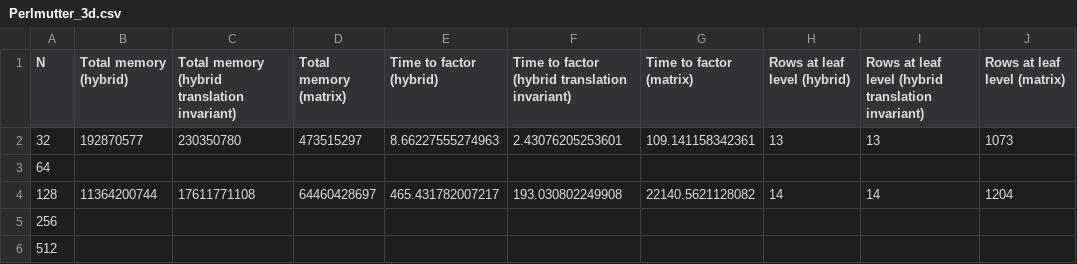
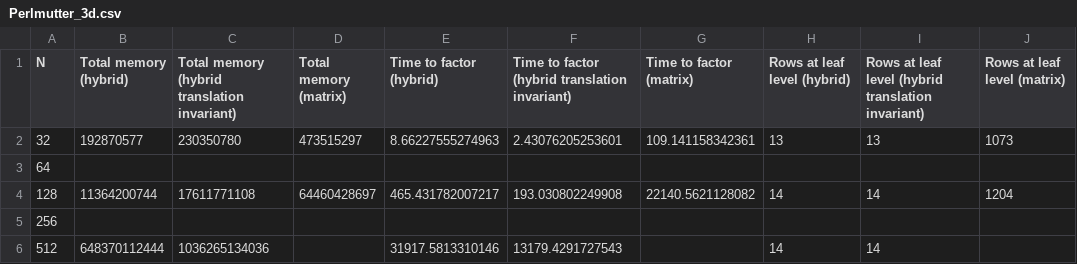
Before and after one commit to PMKielstra/Chrysalis, a CSV file: Perlmutter data/Perlmutter_3d.csv, drawn as a sheet.

Commit message:
MOAR DATA

```diff
--- a/Perlmutter data/Perlmutter_3d.csv
+++ b/Perlmutter data/Perlmutter_3d.csv
@@ -5,2 +5,2 @@ N,Total memory (hybrid),Total memory (hybrid translation invariant),Total memory
 256,,,,,,,,,
-512,,,,,,,,,
+512,648370112444,1036265134036,,31917.5813310146,13179.4291727543,,14,14,
```
Also changed, not shown: Perlmutter data/Perlmutter_2d.csv, Perlmutter data/Perlmutter_4d.csv.
